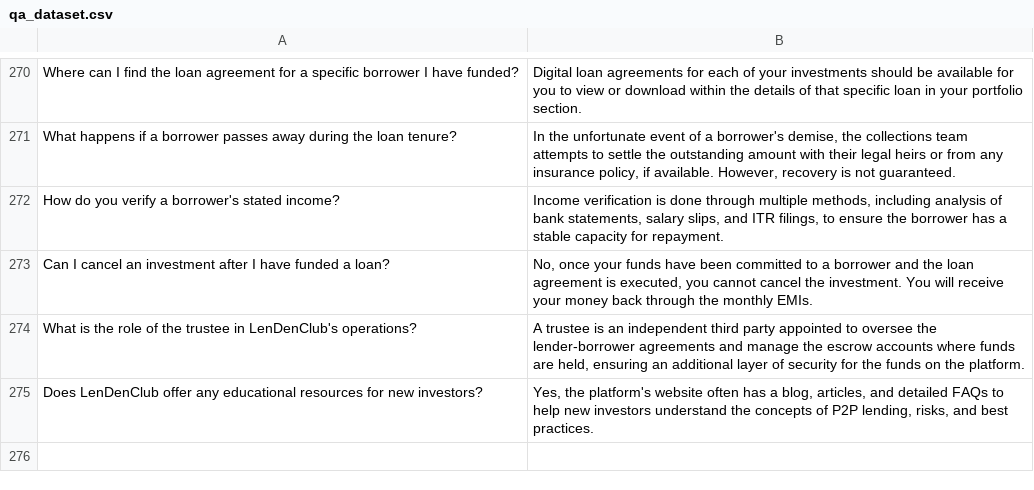
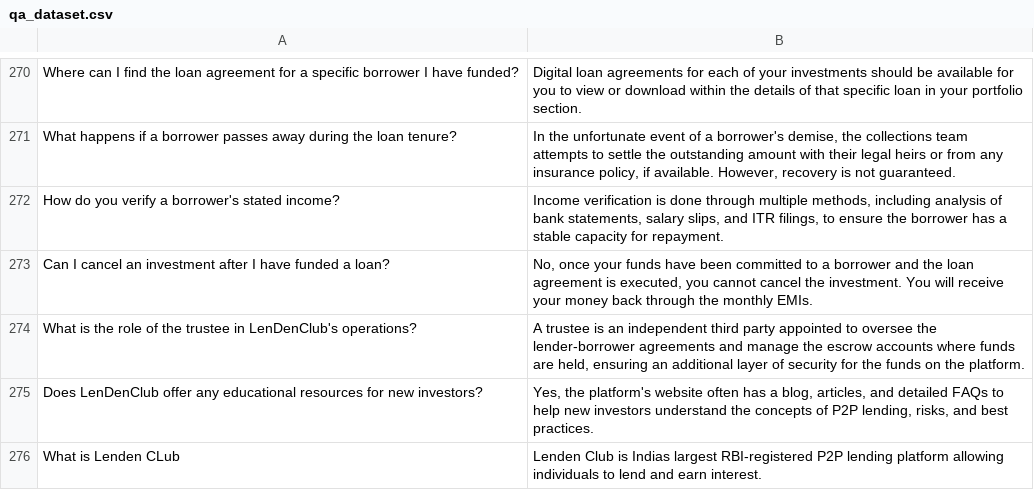
Before and after one commit to Yashasvaddi/VoiceBot_yashas.vaddi12_submission, a CSV file: data/qa_dataset.csv, drawn as a sheet; only a part is shown, gaps mark what is left out; the diff names each change by its address in the sheet, - before the commit and + after, or states it on an @@ line.

```diff
--- a/data/qa_dataset.csv
+++ b/data/qa_dataset.csv
+row 276: What is Lenden CLub | Lenden Club is Indias largest RBI-registered P2P lending platform allowing individuals to lend and earn interest.
```
Also changed, not shown: 1 other file.
